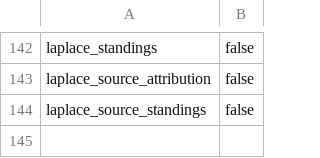
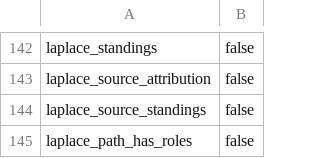
Before and after one commit to SaltyPatron/Laplace-postgres, a TSV file: manifest/function_bindings.tsv, drawn as a sheet; only a part is shown, gaps mark what is left out.

```diff
--- a/manifest/function_bindings.tsv
+++ b/manifest/function_bindings.tsv
@@ -144 +144,2 @@ laplace_source_attribution	false
 laplace_source_standings	false
+laplace_path_has_roles	false
```
Also changed, not shown: 15 other files.
